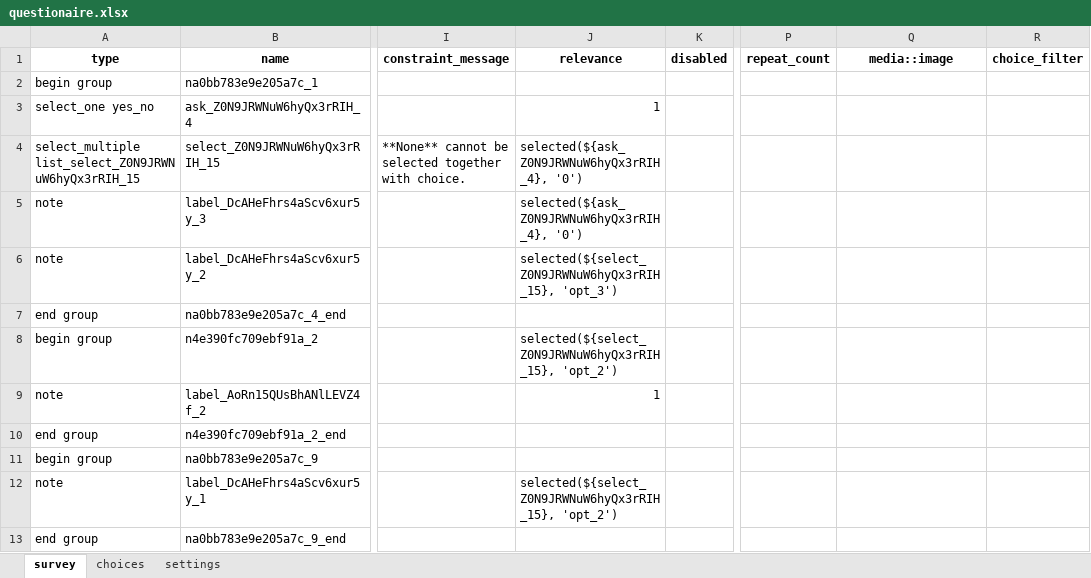
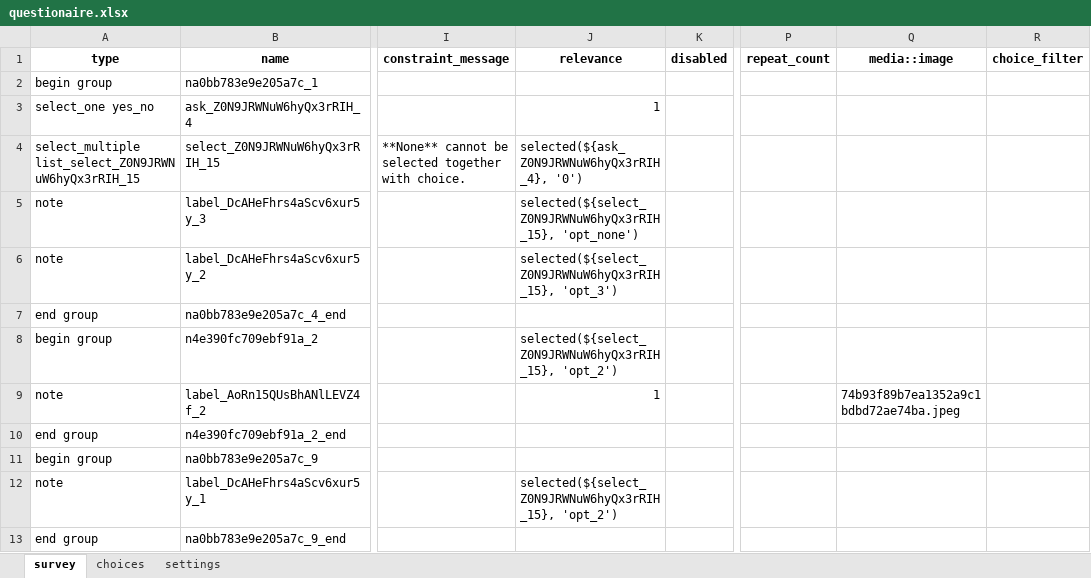
Before and after one commit to Fippu/tricc_combacal_test, an Excel workbook: L3/questionaire.xlsx, sheet survey, drawn as a sheet; only a part is shown, gaps mark what is left out; values as stored, in another font and other column widths than the file's, no borders; the diff names each change by its address in the sheet, - before the commit and + after, or states it on an @@ line.

```diff
--- a/L3/questionaire.xlsx (sheet survey)
+++ b/L3/questionaire.xlsx (sheet survey)
-J5 (relevance): selected(${ask_Z0N9JRWNuW6hyQx3rRIH_4}, '0')
+J5 (relevance): selected(${select_Z0N9JRWNuW6hyQx3rRIH_15}, 'opt_none')
-Q9 (media::image): (empty)
+Q9 (media::image): 74b93f89b7ea1352a9c1bdbd72ae74ba.jpeg
```
Also changed, not shown: sheet settings, 1 other file.
